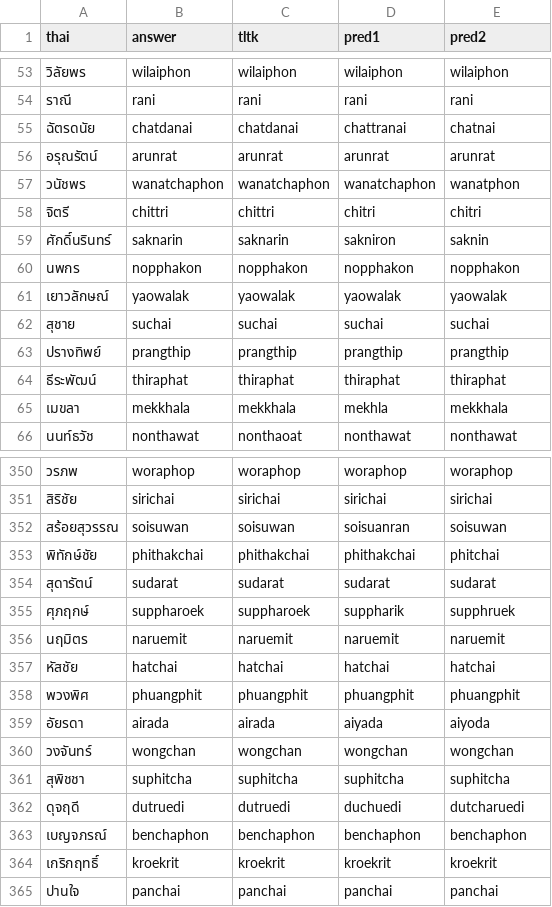
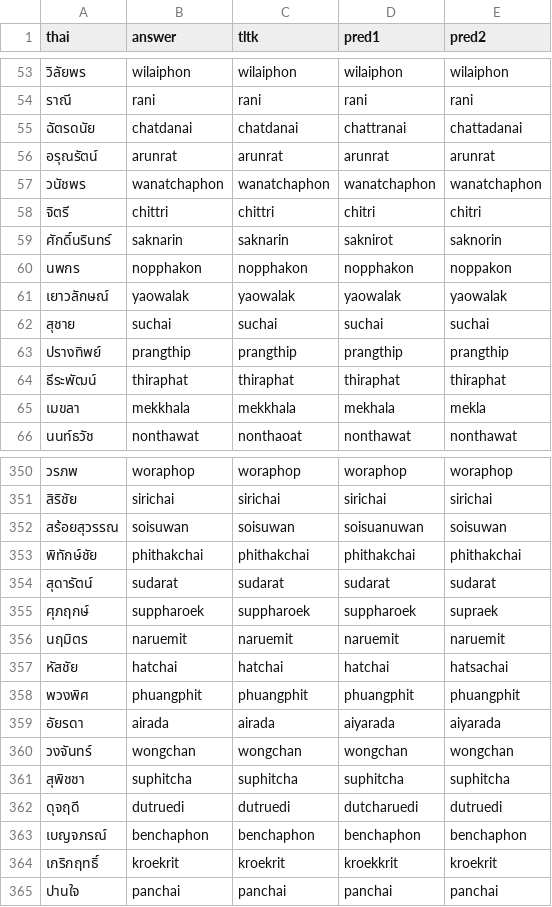
Before and after one commit to nozomiyamada/thai_romanization, a CSV file: pred_result/pred_dict.csv, drawn as a sheet; only a part is shown, gaps mark what is left out; the diff covers the shown part only.

```diff
--- a/pred_result/pred_dict.csv
+++ b/pred_result/pred_dict.csv
@@ -54,8 +54,8 @@ thai,answer,tltk,pred1,pred2
 ราณี,rani,rani,rani,rani
-ฉัตรดนัย,chatdanai,chatdanai,chattranai,chatnai
+ฉัตรดนัย,chatdanai,chatdanai,chattranai,chattadanai
 อรุณรัตน์,arunrat,arunrat,arunrat,arunrat
-วนัชพร,wanatchaphon,wanatchaphon,wanatchaphon,wanatphon
+วนัชพร,wanatchaphon,wanatchaphon,wanatchaphon,wanatchaphon
 จิตรี,chittri,chittri,chitri,chitri
-ศักดิ์นรินทร์,saknarin,saknarin,sakniron,saknin
-นพกร,nopphakon,nopphakon,nopphakon,nopphakon
+ศักดิ์นรินทร์,saknarin,saknarin,saknirot,saknorin
+นพกร,nopphakon,nopphakon,nopphakon,noppakon
 เยาวลักษณ์,yaowalak,yaowalak,yaowalak,yaowalak
@@ -64,3 +64,3 @@ thai,answer,tltk,pred1,pred2
 ธีระพัฒน์,thiraphat,thiraphat,thiraphat,thiraphat
-เมขลา,mekkhala,mekkhala,mekhla,mekkhala
+เมขลา,mekkhala,mekkhala,mekhala,mekla
 นนท์ธวัช,nonthawat,nonthaoat,nonthawat,nonthawat
@@ -351,15 +351,15 @@ thai,answer,tltk,pred1,pred2
 สิริชัย,sirichai,sirichai,sirichai,sirichai
-สร้อยสุวรรณ,soisuwan,soisuwan,soisuanran,soisuwan
-พิทักษ์ชัย,phithakchai,phithakchai,phithakchai,phitchai
+สร้อยสุวรรณ,soisuwan,soisuwan,soisuanuwan,soisuwan
+พิทักษ์ชัย,phithakchai,phithakchai,phithakchai,phithakchai
 สุดารัตน์,sudarat,sudarat,sudarat,sudarat
-ศุภฤกษ์,suppharoek,suppharoek,suppharik,supphruek
+ศุภฤกษ์,suppharoek,suppharoek,suppharoek,supraek
 นฤมิตร,naruemit,naruemit,naruemit,naruemit
-หัสชัย,hatchai,hatchai,hatchai,hatchai
+หัสชัย,hatchai,hatchai,hatchai,hatsachai
 พวงพิศ,phuangphit,phuangphit,phuangphit,phuangphit
-อัยรดา,airada,airada,aiyada,aiyoda
+อัยรดา,airada,airada,aiyarada,aiyarada
 วงจันทร์,wongchan,wongchan,wongchan,wongchan
 สุพิชชา,suphitcha,suphitcha,suphitcha,suphitcha
-ดุจฤดี,dutruedi,dutruedi,duchuedi,dutcharuedi
+ดุจฤดี,dutruedi,dutruedi,dutcharuedi,dutruedi
 เบญจภรณ์,benchaphon,benchaphon,benchaphon,benchaphon
-เกริกฤทธิ์,kroekrit,kroekrit,kroekrit,kroekrit
+เกริกฤทธิ์,kroekrit,kroekrit,kroekkrit,kroekrit
 ปานใจ,panchai,panchai,panchai,panchai
```
Also changed, not shown: 140 edited cells elsewhere in this file, pred_result/pred_dict_beam.csv, 1 other file.
